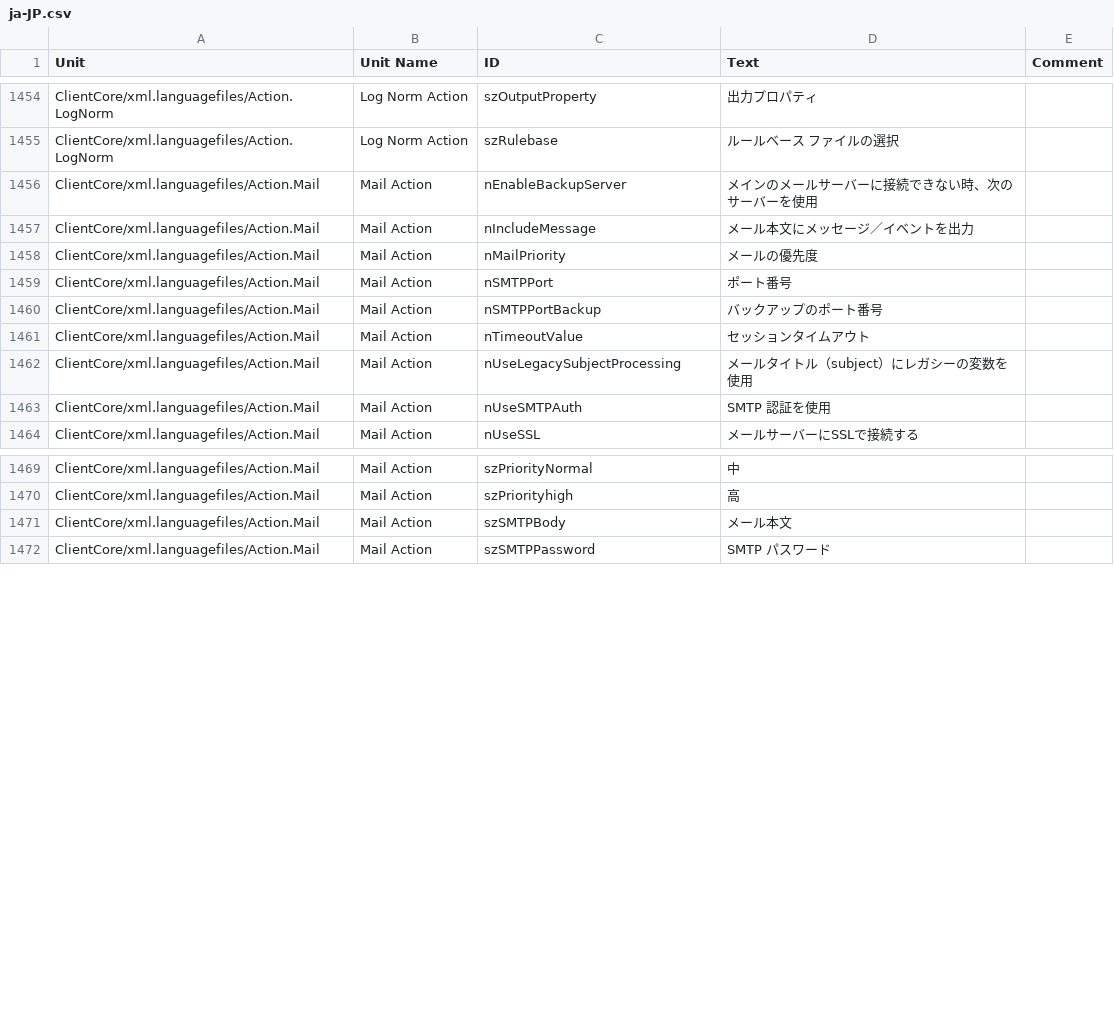
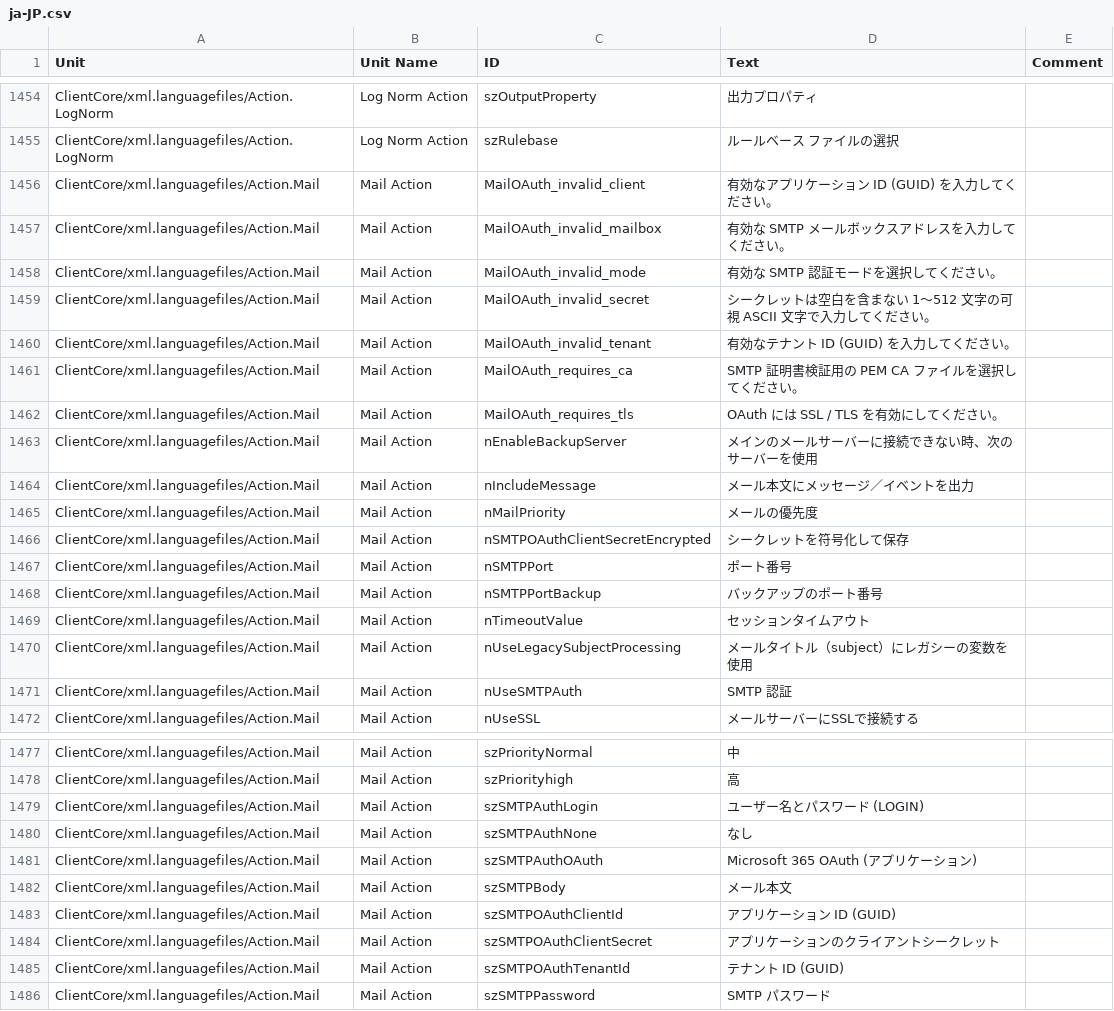
Before and after one commit to Adiscon/adiscon-community, a CSV file: language-files/clientcore/ja-JP.csv, drawn as a sheet; only a part is shown, gaps mark what is left out; the diff covers the shown part only.

```diff
--- a/language-files/clientcore/ja-JP.csv
+++ b/language-files/clientcore/ja-JP.csv
@@ -1503,2 +1503,9 @@ ClientCore/xml.languagefiles/Action.LogNorm,Log Norm Action,szOutputProperty,出
 ClientCore/xml.languagefiles/Action.LogNorm,Log Norm Action,szRulebase,ルールベース ファイルの選択,
+ClientCore/xml.languagefiles/Action.Mail,Mail Action,MailOAuth_invalid_client,有効なアプリケーション ID (GUID) を入力してください。,
+ClientCore/xml.languagefiles/Action.Mail,Mail Action,MailOAuth_invalid_mailbox,有効な SMTP メールボックスアドレスを入力してください。,
+ClientCore/xml.languagefiles/Action.Mail,Mail Action,MailOAuth_invalid_mode,有効な SMTP 認証モードを選択してください。,
+ClientCore/xml.languagefiles/Action.Mail,Mail Action,MailOAuth_invalid_secret,シークレットは空白を含まない 1～512 文字の可視 ASCII 文字で入力してください。,
+ClientCore/xml.languagefiles/Action.Mail,Mail Action,MailOAuth_invalid_tenant,有効なテナント ID (GUID) を入力してください。,
+ClientCore/xml.languagefiles/Action.Mail,Mail Action,MailOAuth_requires_ca,SMTP 証明書検証用の PEM CA ファイルを選択してください。,
+ClientCore/xml.languagefiles/Action.Mail,Mail Action,MailOAuth_requires_tls,OAuth には SSL / TLS を有効にしてください。,
 ClientCore/xml.languagefiles/Action.Mail,Mail Action,nEnableBackupServer,メインのメールサーバーに接続できない時、次のサーバーを使用,
@@ -1506,2 +1513,3 @@ ClientCore/xml.languagefiles/Action.Mail,Mail Action,nIncludeMessage,メール
 ClientCore/xml.languagefiles/Action.Mail,Mail Action,nMailPriority,メールの優先度,
+ClientCore/xml.languagefiles/Action.Mail,Mail Action,nSMTPOAuthClientSecretEncrypted,シークレットを符号化して保存,
 ClientCore/xml.languagefiles/Action.Mail,Mail Action,nSMTPPort,ポート番号,
@@ -1510,3 +1518,3 @@ ClientCore/xml.languagefiles/Action.Mail,Mail Action,nTimeoutValue,セッショ
 ClientCore/xml.languagefiles/Action.Mail,Mail Action,nUseLegacySubjectProcessing,メールタイトル（subject）にレガシーの変数を使用,
-ClientCore/xml.languagefiles/Action.Mail,Mail Action,nUseSMTPAuth,SMTP 認証を使用,
+ClientCore/xml.languagefiles/Action.Mail,Mail Action,nUseSMTPAuth,SMTP 認証,
 ClientCore/xml.languagefiles/Action.Mail,Mail Action,nUseSSL,メールサーバーにSSLで接続する,
@@ -1518,3 +1526,9 @@ ClientCore/xml.languagefiles/Action.Mail,Mail Action,szPriorityNormal,中,
 ClientCore/xml.languagefiles/Action.Mail,Mail Action,szPriorityhigh,高,
+ClientCore/xml.languagefiles/Action.Mail,Mail Action,szSMTPAuthLogin,ユーザー名とパスワード (LOGIN),
+ClientCore/xml.languagefiles/Action.Mail,Mail Action,szSMTPAuthNone,なし,
+ClientCore/xml.languagefiles/Action.Mail,Mail Action,szSMTPAuthOAuth,Microsoft 365 OAuth (アプリケーション),
 ClientCore/xml.languagefiles/Action.Mail,Mail Action,szSMTPBody,メール本文,
+ClientCore/xml.languagefiles/Action.Mail,Mail Action,szSMTPOAuthClientId,アプリケーション ID (GUID),
+ClientCore/xml.languagefiles/Action.Mail,Mail Action,szSMTPOAuthClientSecret,アプリケーションのクライアントシークレット,
+ClientCore/xml.languagefiles/Action.Mail,Mail Action,szSMTPOAuthTenantId,テナント ID (GUID),
 ClientCore/xml.languagefiles/Action.Mail,Mail Action,szSMTPPassword,SMTP パスワード,
```
Also changed, not shown: 9 added rows elsewhere in this file, language-files/clientcore/de-DE.csv, language-files/clientcore/es-ES.csv, 5 other files.
